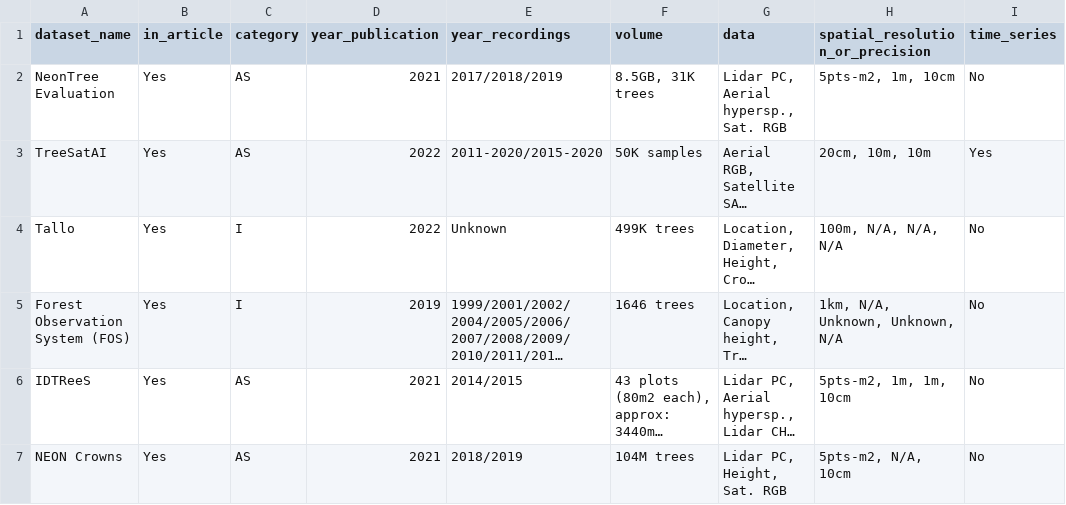
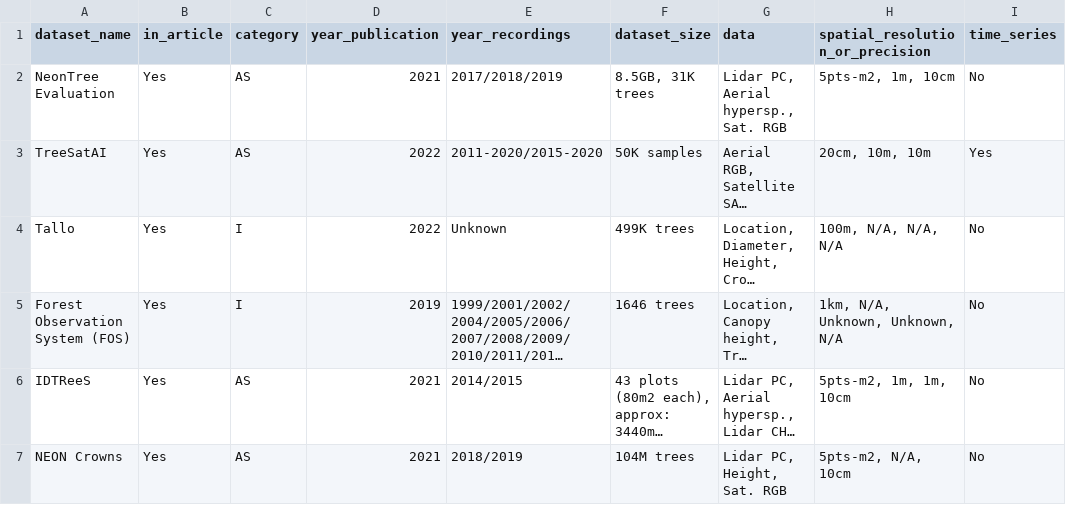
Before and after one commit to RolnickLab/OpenForest, a CSV file: OpenForest.csv, drawn as a sheet; only a part is shown; long unchanged cells end in …; the diff names each change by its address in the sheet, - before the commit and + after, or states it on an @@ line.

Commit message:
update: typo dataset_size

```diff
--- a/OpenForest.csv
+++ b/OpenForest.csv
-F1: volume
+F1: dataset_size
```
Also changed, not shown: 4 other files.
